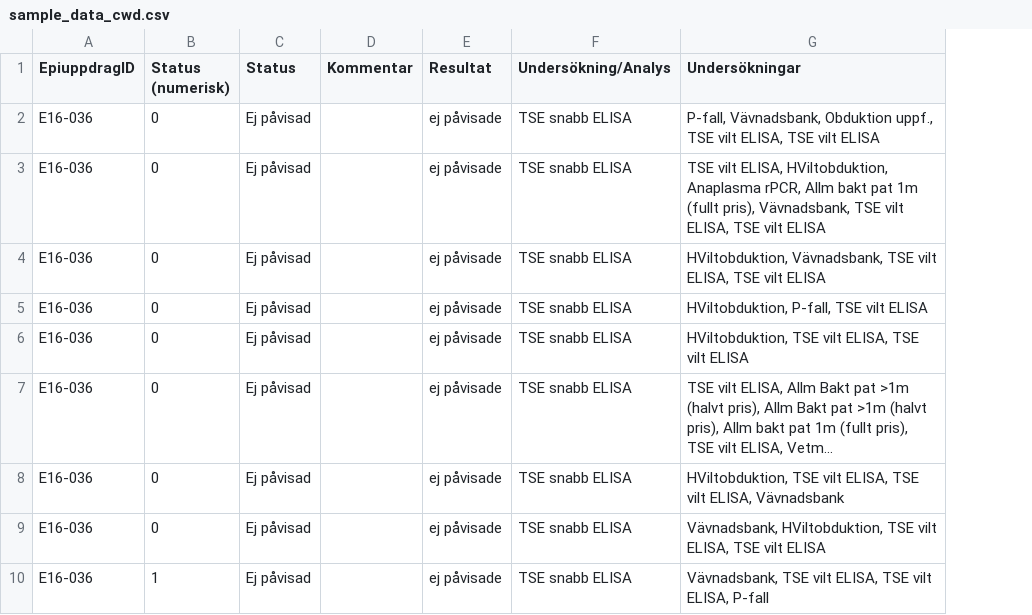
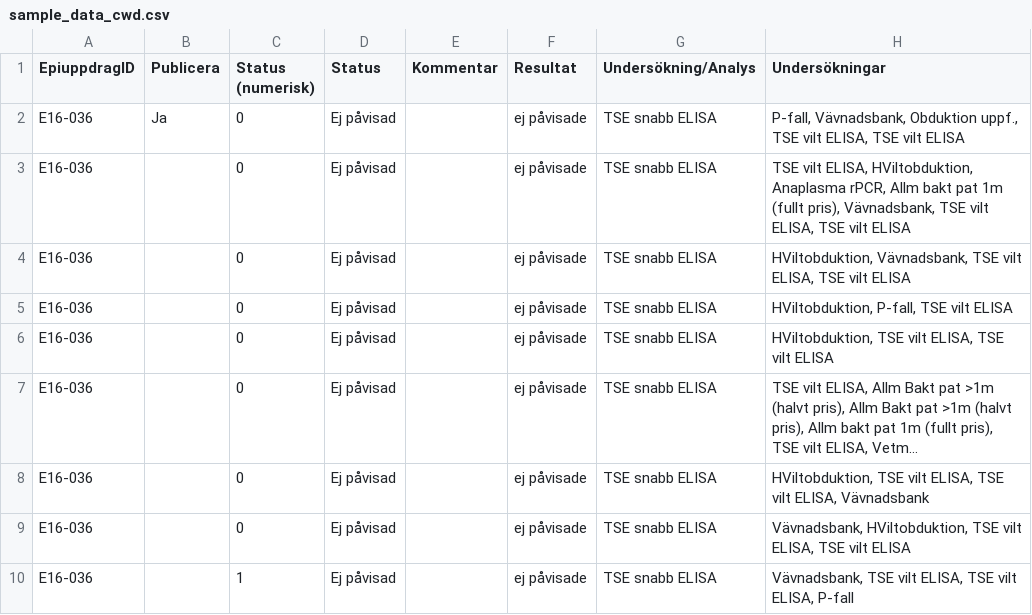
Before and after one commit to conradma123/svamap, a CSV file: inst/sample_data_cwd.csv, drawn as a sheet; only a part is shown; long unchanged cells end in …; the diff covers the shown part only; the diff names each change by its address in the sheet, - before the commit and + after, or states it on an @@ line.

Commit message:
Added method to remove based on Publicera Flag

```diff
--- a/inst/sample_data_cwd.csv
+++ b/inst/sample_data_cwd.csv
+column B (Publicera), row 2: Ja
```
Also changed, not shown: 1 added row elsewhere in this file, 2 other files.
